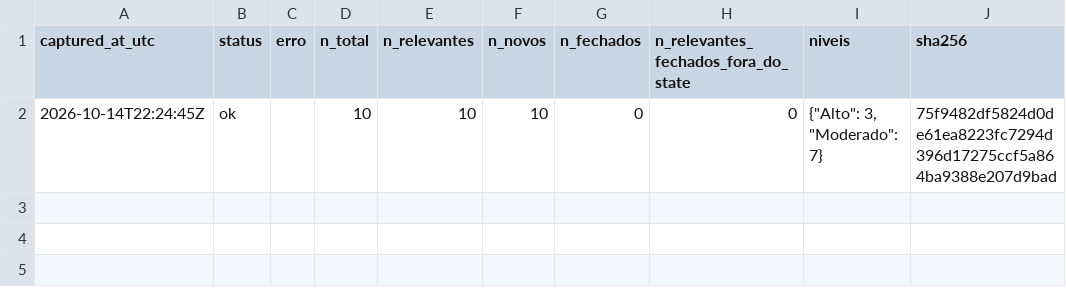
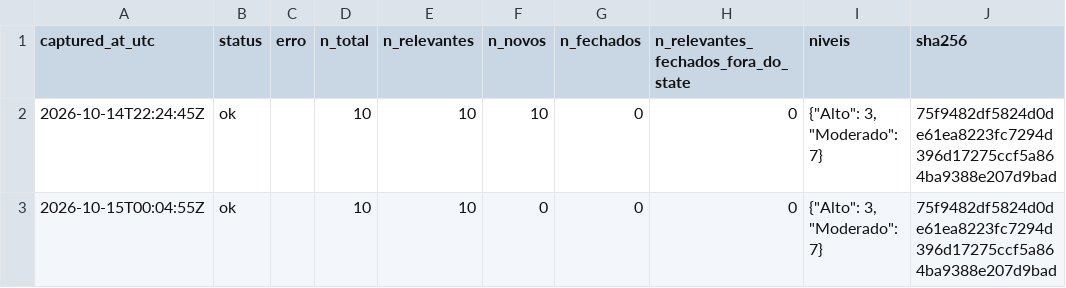
Before and after one commit to alvarocoutinho/crisis-dashboard, a CSV file: data/cemaden/capturas.csv, drawn as a sheet; the diff names each change by its address in the sheet, - before the commit and + after, or states it on an @@ line.

```diff
--- a/data/cemaden/capturas.csv
+++ b/data/cemaden/capturas.csv
+row 3: 2026-10-15T00:04:55Z | ok |  | 10 | 10 | 0 | 0 | 0 | {"Alto": 3, "Moderado": 7} | 75f9482df5824d0de61ea8223fc7294d396d17275ccf5a864ba9388e207d9bad
```
Also changed, not shown: data/cemaden/alertas_observados.csv.
